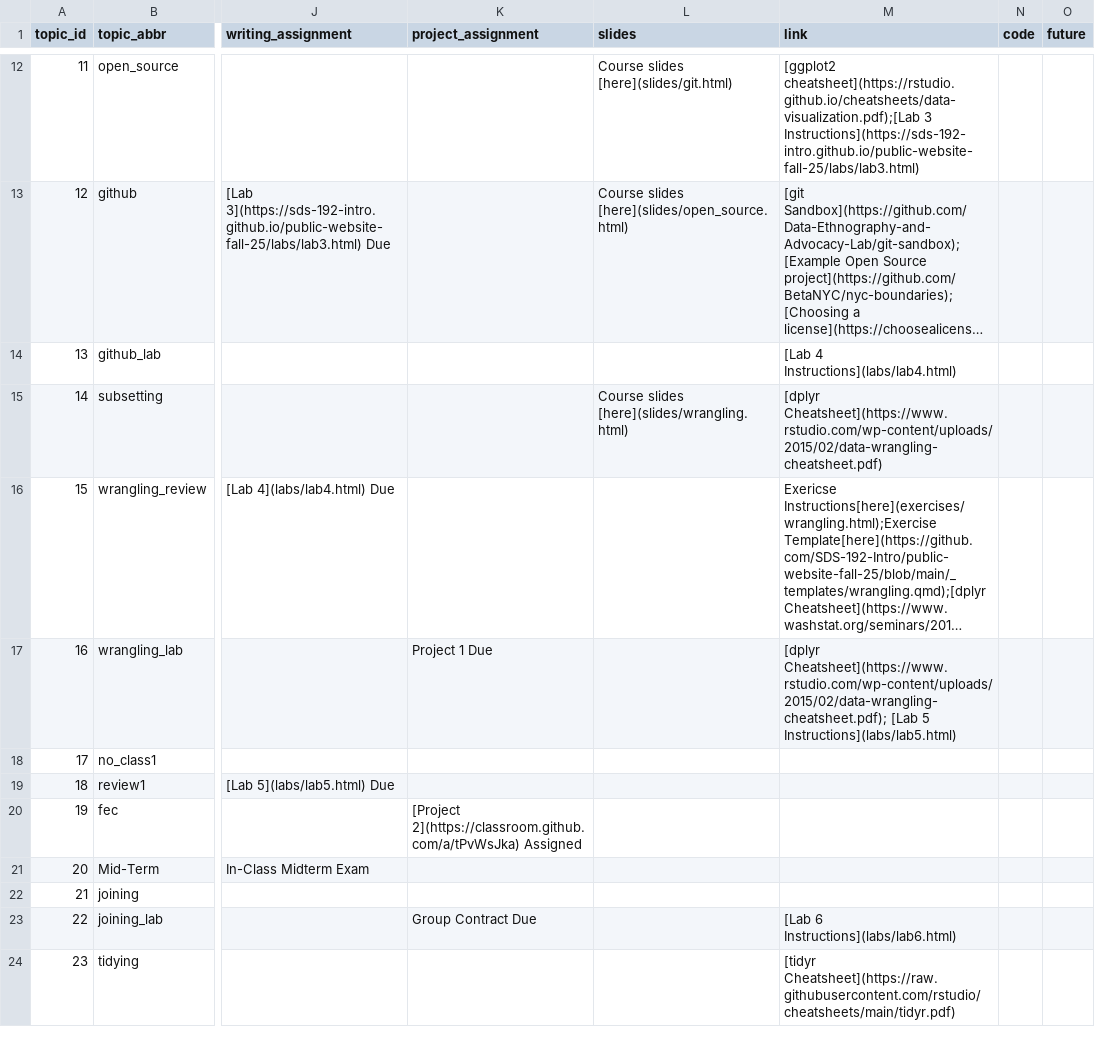
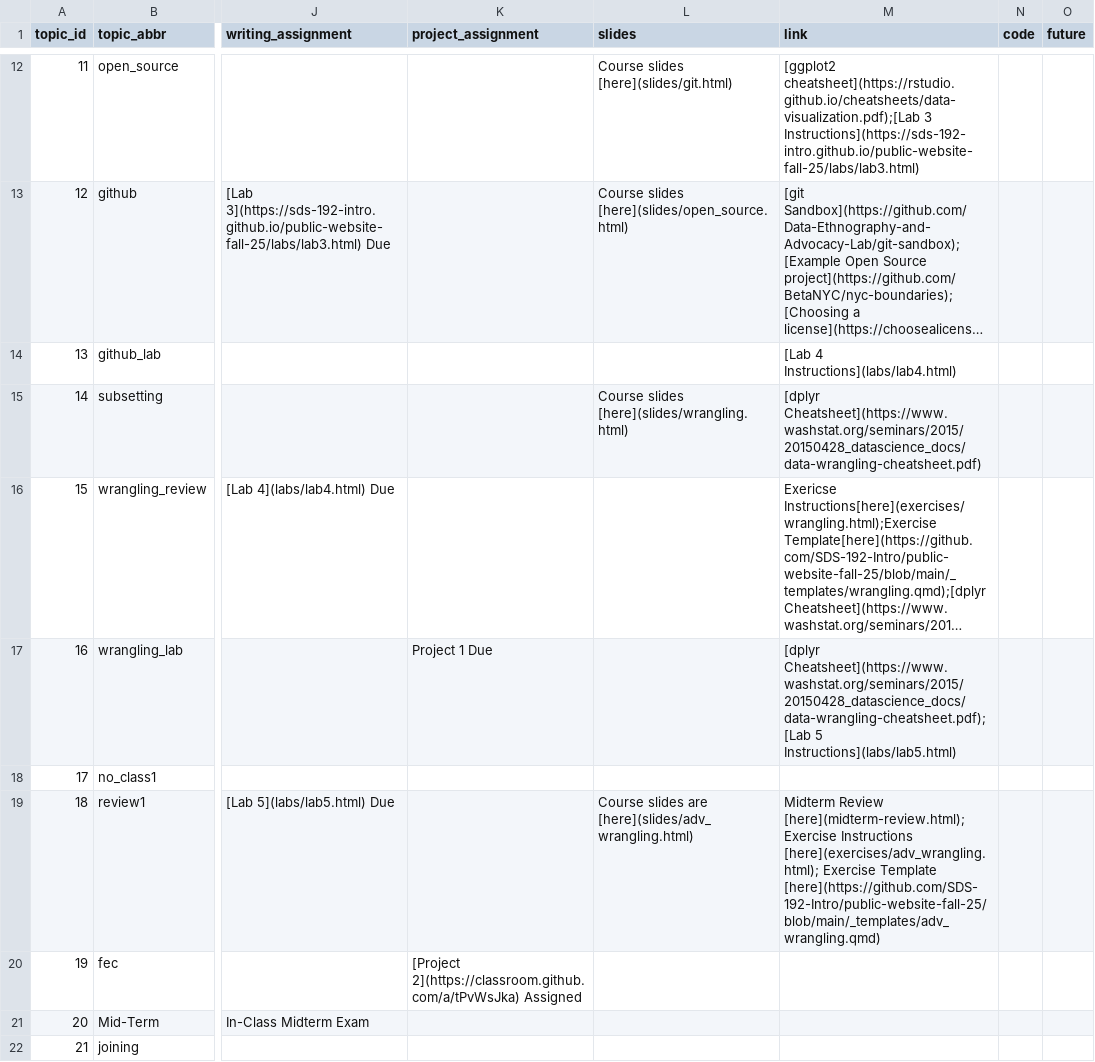
Before and after one commit to SDS-192-Intro/public-website-fall-25, a CSV file: data/topics.csv, drawn as a sheet; only a part is shown, gaps mark what is left out; the shorter side is filled out with more unchanged rows; long unchanged cells end in …; the diff names each change by its address in the sheet, - before the commit and + after, or states it on an @@ line.

Commit message:
added midterm review and adv wrangling slides/exercises

```diff
--- a/data/topics.csv
+++ b/data/topics.csv
-M15 (link): [dplyr Cheatsheet](https://www.rstudio.com/wp-content/uploads/2015/02/data-wrangling-cheatsheet.pdf)
+M15 (link): [dplyr Cheatsheet](https://www.washstat.org/seminars/2015/20150428_datascience_docs/data-wrangling-cheatsheet.pdf)
-M17 (link): [dplyr Cheatsheet](https://www.rstudio.com/wp-content/uploads/2015/02/data-wrangling-cheatsheet.pdf); [Lab 5…
+M17 (link): [dplyr Cheatsheet](https://www.washstat.org/seminars/2015/20150428_datascience_docs/data-wrangling-cheatsheet.pdf); [Lab 5…
-L19 (slides): (empty)
+L19 (slides): Course slides are [here](slides/adv_wrangling.html)
-M19 (link): (empty)
+M19 (link): Midterm Review [here](midterm-review.html); Exercise Instructions [here](exercises/adv_wrangling.html); Exercise Template [here](https://github.com/SDS-192-Intro/public-website-fall-25/blob/main/_templates/adv_wrangling.qmd)
```
Also changed, not shown: 15 other files.
